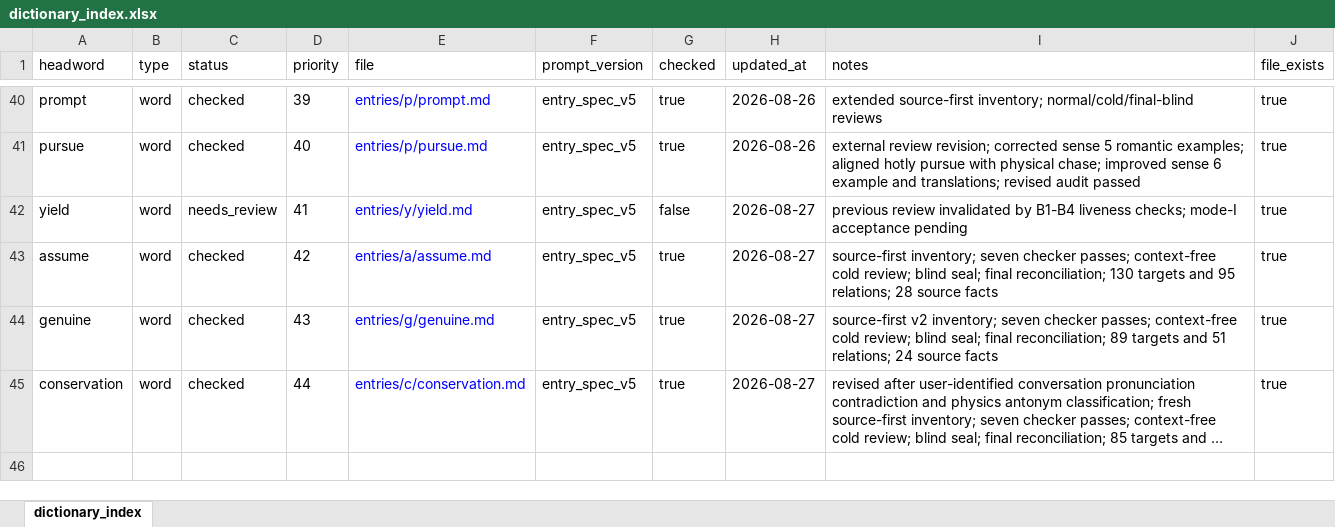
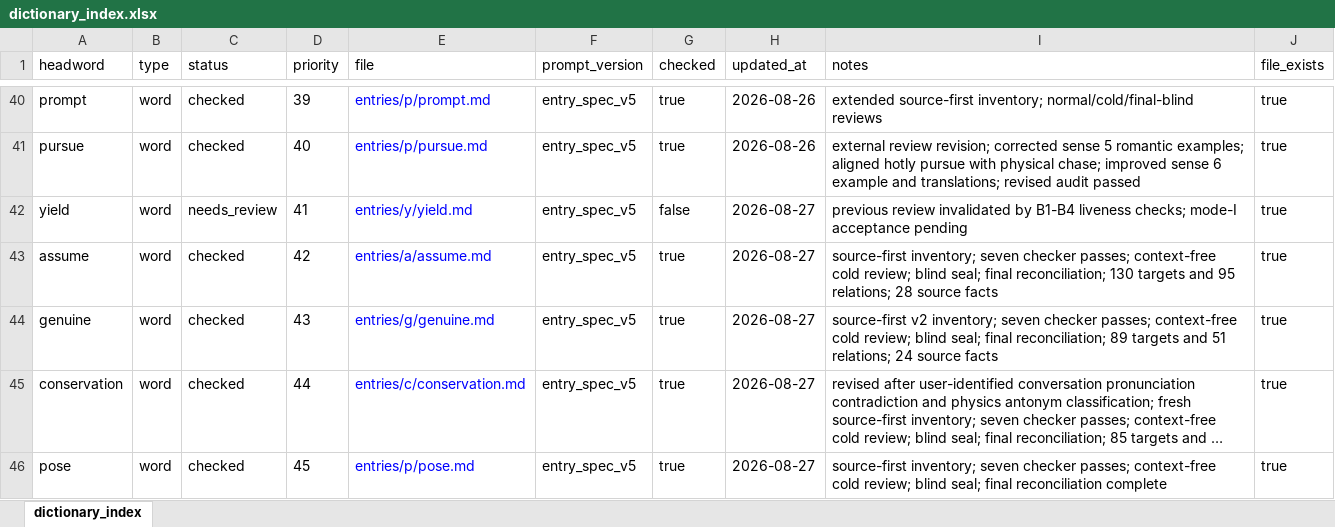
Before and after one commit to Kyapya/english-dictionary, an Excel workbook: exports/dictionary_index.xlsx, sheet dictionary_index, drawn as a sheet; only a part is shown, gaps mark what is left out; long unchanged cells end in …; values as stored, in another font and other column widths than the file's, no borders; the diff names each change by its address in the sheet, - before the commit and + after, or states it on an @@ line.

Commit message:
entry(pose): finalize checked entry after reconciliation

```diff
--- a/exports/dictionary_index.xlsx (sheet dictionary_index)
+++ b/exports/dictionary_index.xlsx (sheet dictionary_index)
+row 46: pose | word | checked | 45 | entries/p/pose.md | entry_spec_v5 | true | 2026-08-27 | source-first inventory; seven checker passes; context-free cold review; blind seal; final reconciliation complete | true
```
Also changed, not shown: 35 other files.
